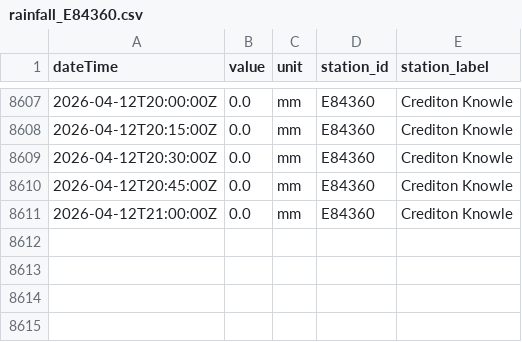
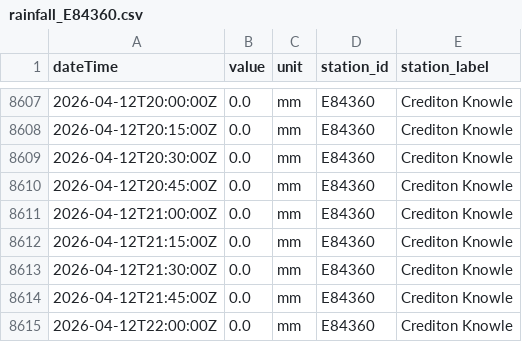
Before and after one commit to aallan/floodwatch, a CSV file: data/rainfall_E84360.csv, drawn as a sheet; only a part is shown, gaps mark what is left out.

```diff
--- a/data/rainfall_E84360.csv
+++ b/data/rainfall_E84360.csv
@@ -8611 +8611,5 @@ dateTime,value,unit,station_id,station_label
 2026-04-12T21:00:00Z,0.0,mm,E84360,Crediton Knowle
+2026-04-12T21:15:00Z,0.0,mm,E84360,Crediton Knowle
+2026-04-12T21:30:00Z,0.0,mm,E84360,Crediton Knowle
+2026-04-12T21:45:00Z,0.0,mm,E84360,Crediton Knowle
+2026-04-12T22:00:00Z,0.0,mm,E84360,Crediton Knowle
```
Also changed, not shown: data/level_50114_collard_bridge.csv, data/level_50198_barnstaple_(tidal).csv, 12 other files.
